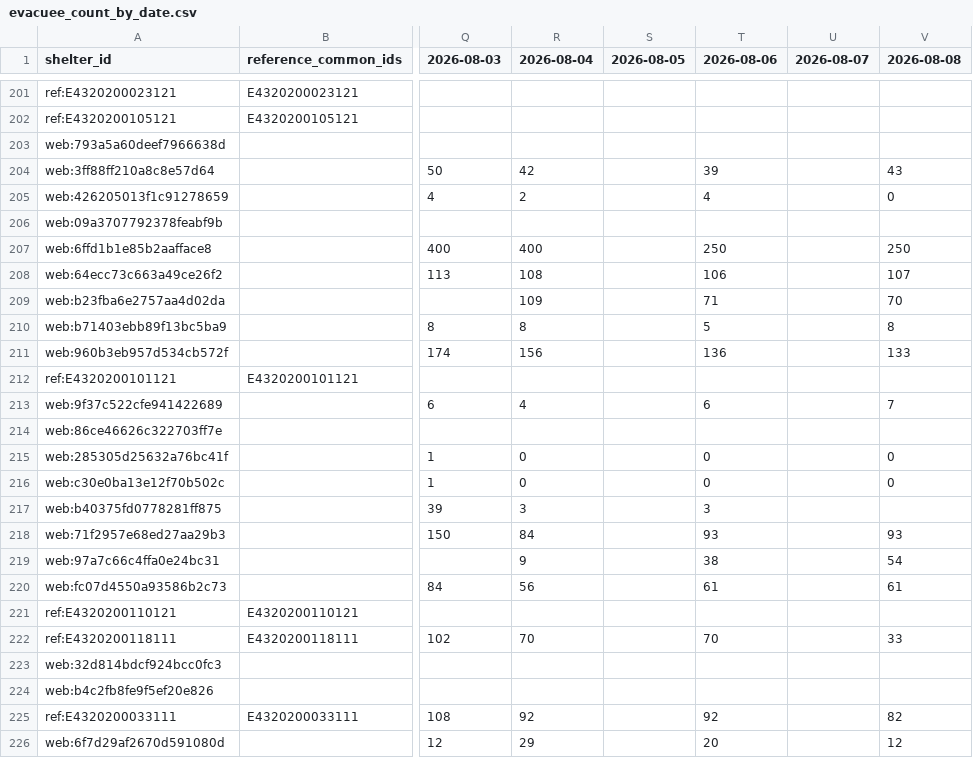
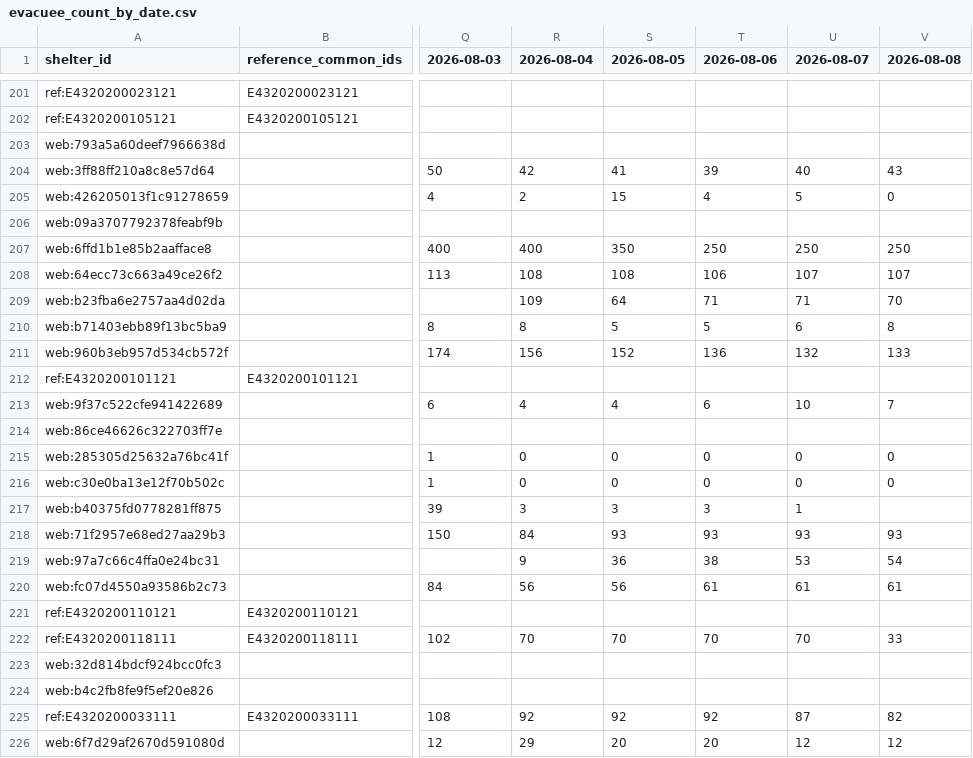
Before and after one commit to GISPHN/kumamoto-shelter-archive, a CSV file: data/evacuee_count_by_date.csv, drawn as a sheet; only a part is shown, gaps mark what is left out; the diff covers the shown part only; the diff names each change by its address in the sheet, - before the commit and + after, or states it on an @@ line.

Commit message:
Restore Yatsushiro evacuee counts for August 5 and 7 from archived sources

```diff
--- a/data/evacuee_count_by_date.csv
+++ b/data/evacuee_count_by_date.csv
-S204 (2026-08-05): (empty)
+S204 (2026-08-05): 41
-U204 (2026-08-07): (empty)
+U204 (2026-08-07): 40
-S205 (2026-08-05): (empty)
+S205 (2026-08-05): 15
-U205 (2026-08-07): (empty)
+U205 (2026-08-07): 5
-S207 (2026-08-05): (empty)
+S207 (2026-08-05): 350
-U207 (2026-08-07): (empty)
+U207 (2026-08-07): 250
-S208 (2026-08-05): (empty)
+S208 (2026-08-05): 108
-U208 (2026-08-07): (empty)
+U208 (2026-08-07): 107
-S209 (2026-08-05): (empty)
+S209 (2026-08-05): 64
-U209 (2026-08-07): (empty)
+U209 (2026-08-07): 71
-S210 (2026-08-05): (empty)
+S210 (2026-08-05): 5
-U210 (2026-08-07): (empty)
+U210 (2026-08-07): 6
-S211 (2026-08-05): (empty)
+S211 (2026-08-05): 152
-U211 (2026-08-07): (empty)
+U211 (2026-08-07): 132
-S213 (2026-08-05): (empty)
+S213 (2026-08-05): 4
-U213 (2026-08-07): (empty)
+U213 (2026-08-07): 10
-S215:S216 (2026-08-05): (empty)
+S215:S216 (2026-08-05): 0
-U215:U216 (2026-08-07): (empty)
+U215:U216 (2026-08-07): 0
-S217 (2026-08-05): (empty)
+S217 (2026-08-05): 3
-U217 (2026-08-07): (empty)
+U217 (2026-08-07): 1
-S218 (2026-08-05): (empty)
+S218 (2026-08-05): 93
-U218 (2026-08-07): (empty)
+U218 (2026-08-07): 93
-S219 (2026-08-05): (empty)
+S219 (2026-08-05): 36
-U219 (2026-08-07): (empty)
+U219 (2026-08-07): 53
-S220 (2026-08-05): (empty)
+S220 (2026-08-05): 56
-U220 (2026-08-07): (empty)
+U220 (2026-08-07): 61
-S222 (2026-08-05): (empty)
+S222 (2026-08-05): 70
-U222 (2026-08-07): (empty)
+U222 (2026-08-07): 70
-S225 (2026-08-05): (empty)
+S225 (2026-08-05): 92
-U225 (2026-08-07): (empty)
+U225 (2026-08-07): 87
-S226 (2026-08-05): (empty)
+S226 (2026-08-05): 20
-U226 (2026-08-07): (empty)
+U226 (2026-08-07): 12
```
Also changed, not shown: 48 edited cells elsewhere in this file, 3 other files.
